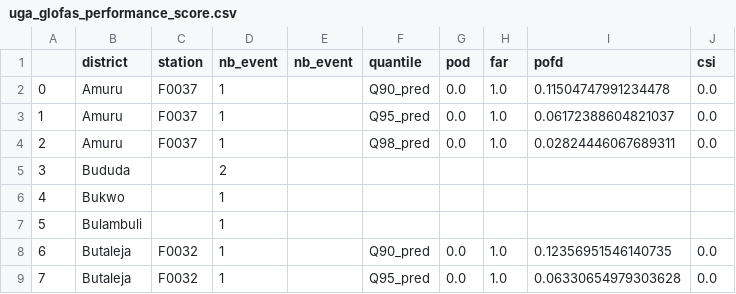
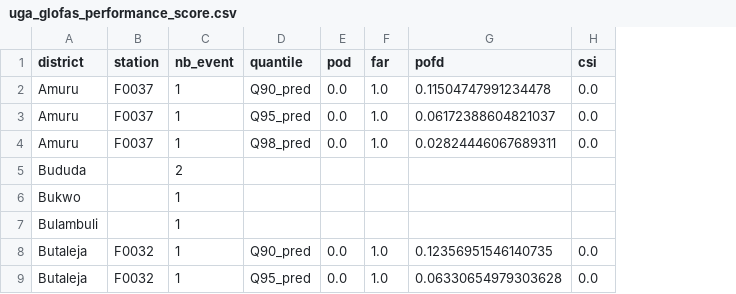
Before and after one commit to rodekruis/Flood_impact_models, a CSV file: output/uganda/Performance_scores/uga_glofas_performance_score.csv, drawn as a sheet; only a part is shown; the diff names each change by its address in the sheet, - before the commit and + after, or states it on an @@ line.

Commit message:
cleaned version

```diff
--- a/output/uganda/Performance_scores/uga_glofas_performance_score.csv
+++ b/output/uganda/Performance_scores/uga_glofas_performance_score.csv
-column A, rows 2-9: 0 | 1 | 2 | 3 | 4 | 5 | 6 | 7
-column E (nb_event), empty
```
